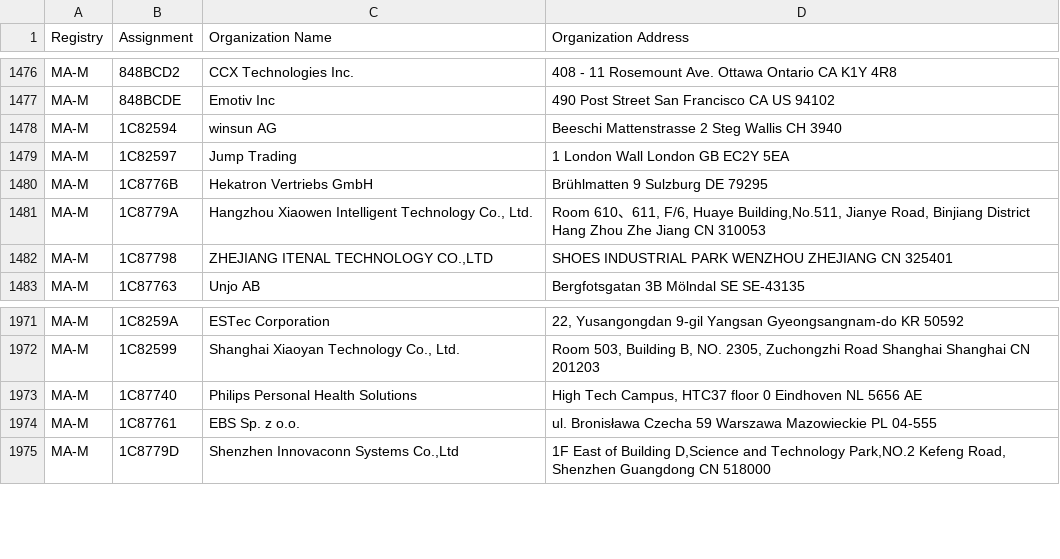
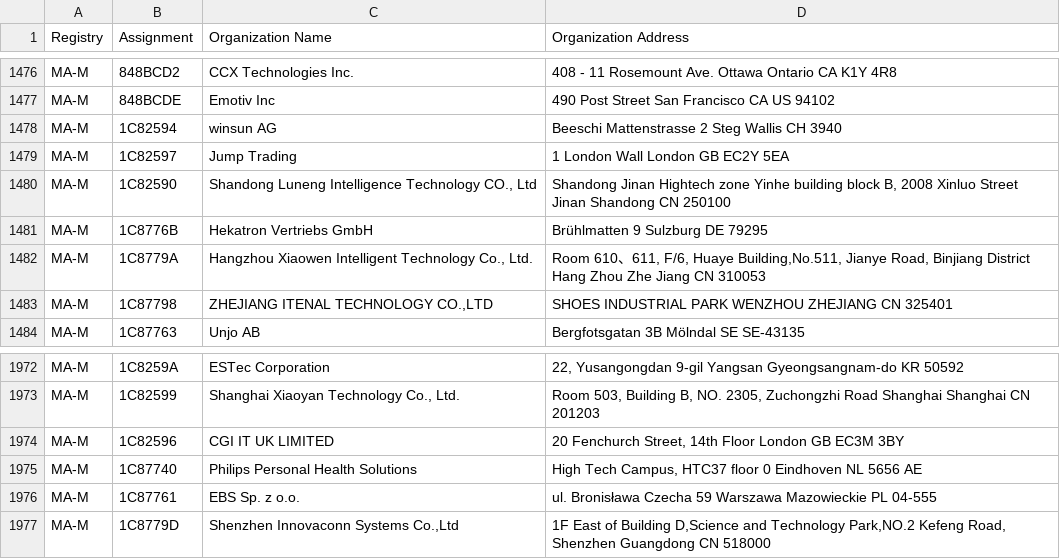
Before and after one commit to hdm/mac-ages, a CSV file: data/ieee/mam.csv, drawn as a sheet; only a part is shown, gaps mark what is left out.

```diff
--- a/data/ieee/mam.csv
+++ b/data/ieee/mam.csv
@@ -1479,2 +1479,3 @@ MA-M,1C82594,winsun AG,Beeschi Mattenstrasse 2 Steg Wallis CH 3940
 MA-M,1C82597,Jump Trading,1 London Wall London   GB EC2Y 5EA
+MA-M,1C82590,"Shandong Luneng Intelligence Technology CO., Ltd","Shandong Jinan Hightech zone Yinhe building block B, 2008 Xinluo Street Jinan Shandong CN 250100 "
 MA-M,1C8776B,Hekatron Vertriebs GmbH,Brühlmatten 9 Sulzburg  DE 79295
@@ -1972,2 +1973,3 @@ MA-M,1C8259A,ESTec Corporation,"22, Yusangongdan 9-gil Yangsan Gyeongsangnam-do
 MA-M,1C82599,"Shanghai Xiaoyan Technology Co., Ltd.","Room 503, Building B, NO. 2305, Zuchongzhi Road Shanghai Shanghai CN 201203 "
+MA-M,1C82596,CGI IT UK LIMITED,"20 Fenchurch Street, 14th Floor London  GB EC3M 3BY "
 MA-M,1C87740,Philips Personal Health Solutions,"High Tech Campus, HTC37 floor 0 Eindhoven  NL 5656 AE "
```
Also changed, not shown: data/ieee/oui36.csv, 2 other files.
